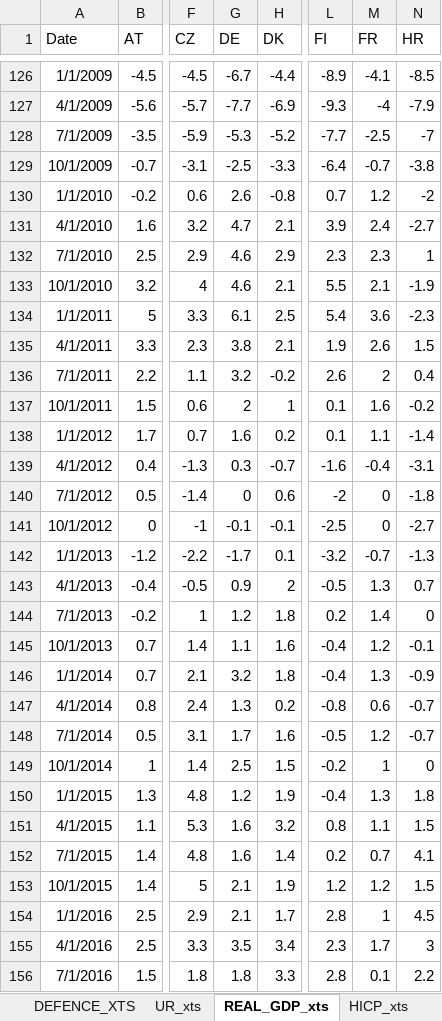
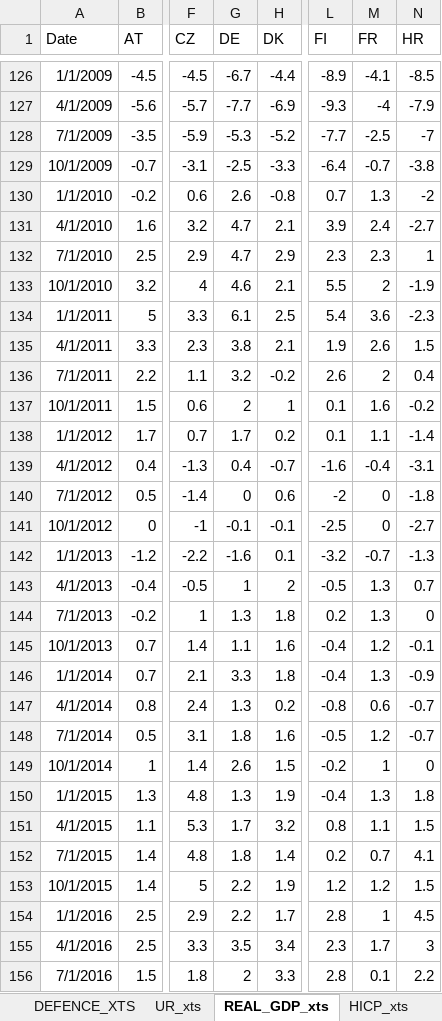
Before and after one commit to mflanagan201/gcal_auto, an Excel workbook: fiscaldata.xlsx, sheet REAL_GDP_xts, drawn as a sheet; only a part is shown, gaps mark what is left out; values as stored, in another font and other column widths than the file's, no borders; the diff covers the shown part only; the diff names each change by its address in the sheet, - before the commit and + after, or states it on an @@ line.

```diff
--- a/fiscaldata.xlsx (sheet REAL_GDP_xts)
+++ b/fiscaldata.xlsx (sheet REAL_GDP_xts)
-M130 (FR): 1.2
+M130 (FR): 1.3
-G132 (DE): 4.6
+G132 (DE): 4.7
-M133 (FR): 2.1
+M133 (FR): 2
-G138 (DE): 1.6
+G138 (DE): 1.7
-G139 (DE): 0.3
+G139 (DE): 0.4
-G142 (DE): -1.7
+G142 (DE): -1.6
-G143 (DE): 0.9
+G143 (DE): 1
-G144 (DE): 1.2
+G144 (DE): 1.3
-M144 (FR): 1.4
+M144 (FR): 1.3
-G146 (DE): 3.2
+G146 (DE): 3.3
-G148 (DE): 1.7
+G148 (DE): 1.8
-G149 (DE): 2.5
+G149 (DE): 2.6
-G150 (DE): 1.2
+G150 (DE): 1.3
-G151 (DE): 1.6
+G151 (DE): 1.7
-G152 (DE): 1.6
+G152 (DE): 1.8
-G153:G154 (DE): 2.1
+G153:G154 (DE): 2.2
-G156 (DE): 1.8
+G156 (DE): 2
```
Also changed, not shown: 1 added row and 36 edited cells elsewhere in this sheet, sheet UR_xts.
